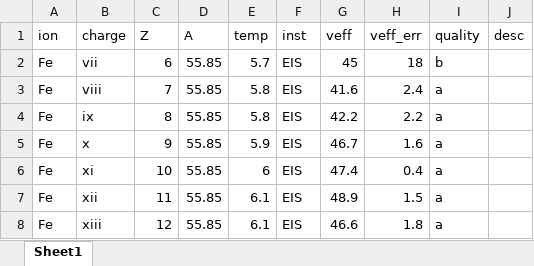
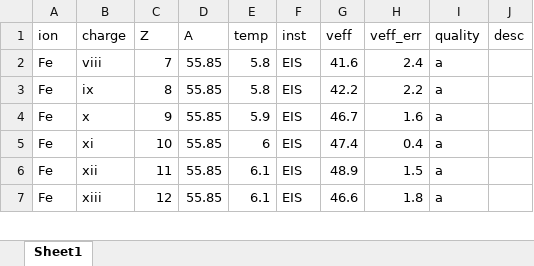
Before and after one commit to yjzhu-solar/EIS_SUMER_PCH_Ti, an Excel workbook: save/eis_sumer_ion_width_merg_v2_cross.xlsx, sheet Sheet1, drawn as a sheet; only a part is shown; values as stored, in another font and other column widths than the file's, no borders; the diff names each change by its address in the sheet, - before the commit and + after, or states it on an @@ line.

```diff
--- a/save/eis_sumer_ion_width_merg_v2_cross.xlsx (sheet Sheet1)
+++ b/save/eis_sumer_ion_width_merg_v2_cross.xlsx (sheet Sheet1)
-row 2: Fe | vii | 6 | 55.85 | 5.7 | EIS | 45 | 18 | b
```
Also changed, not shown: save/eis_sumer_ion_width_merg_v2.xlsx, 9 other files.
